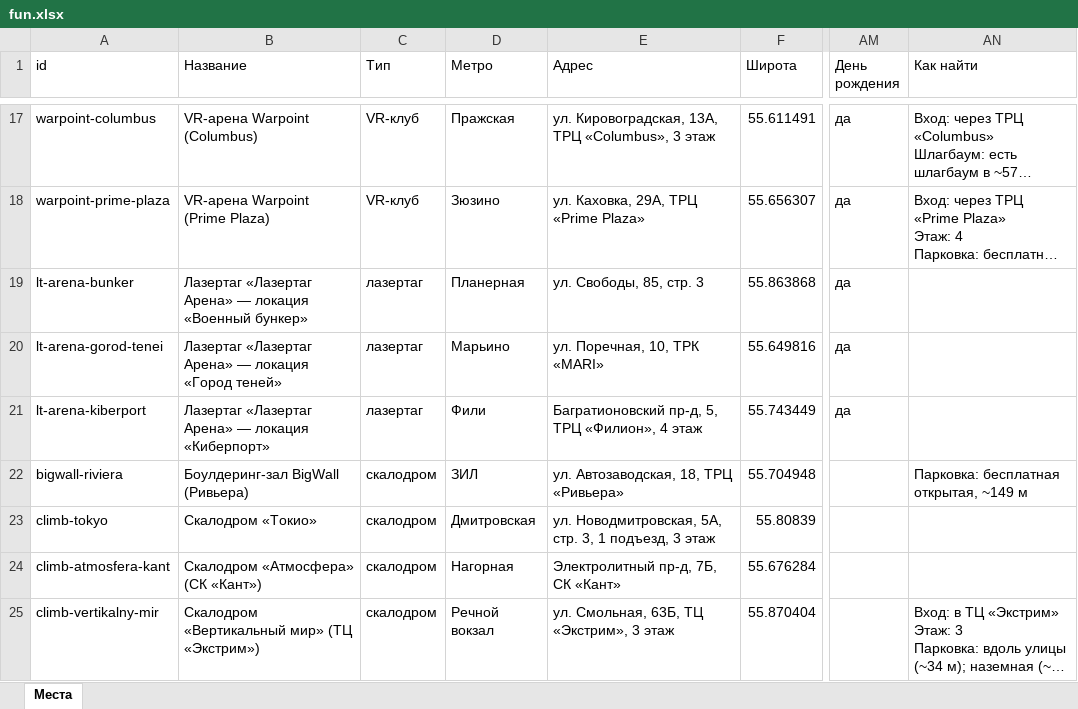
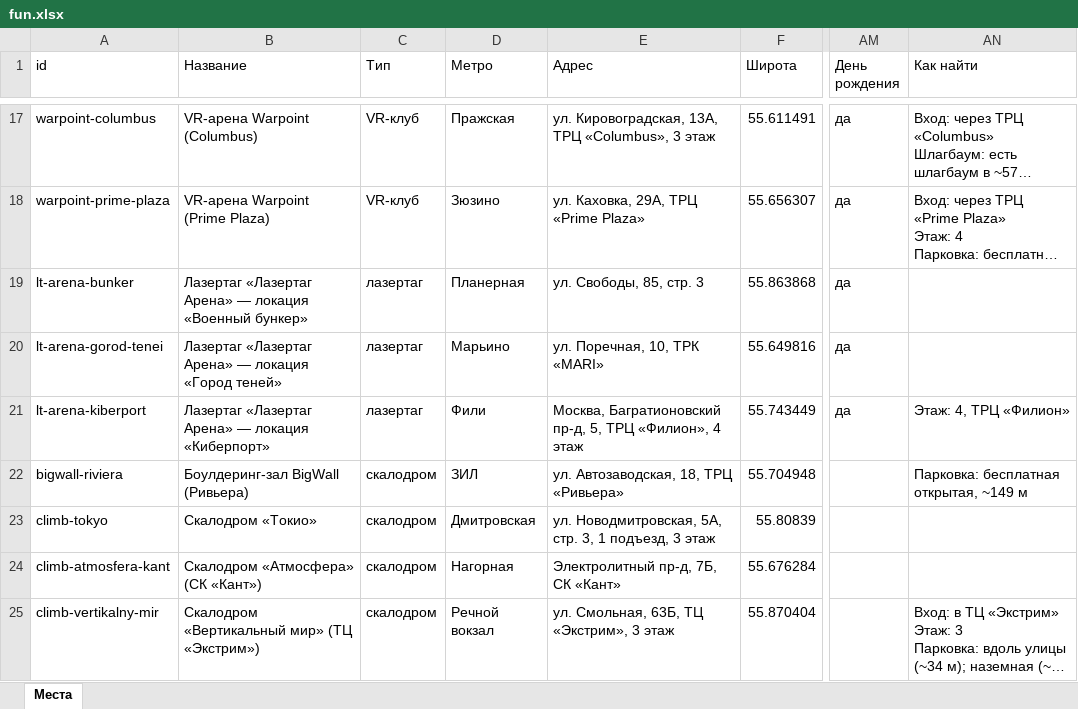
Before and after one commit to vadimsurov-apps/kudapoiti-data, an Excel workbook: data/parts/fun.xlsx, sheet Места, drawn as a sheet; only a part is shown, gaps mark what is left out; long unchanged cells end in …; values as stored, in another font and other column widths than the file's, no borders; the diff covers the shown part only; the diff names each change by its address in the sheet, - before the commit and + after, or states it on an @@ line.

```diff
--- a/data/parts/fun.xlsx (sheet Места)
+++ b/data/parts/fun.xlsx (sheet Места)
-E21 (Адрес): Багратионовский пр-д,…
+E21 (Адрес): Москва, Багратионовский пр-д,…
-AN21 (Как найти): (empty)
+AN21 (Как найти): Этаж: 4, ТРЦ «Филион»
```
Also changed, not shown: 58 edited cells elsewhere in this sheet, 4 other files.
